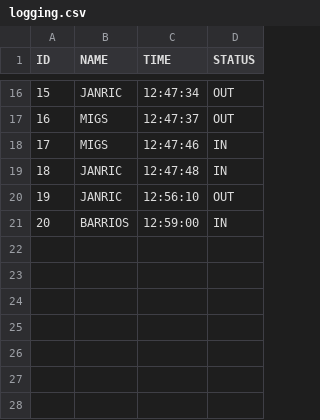
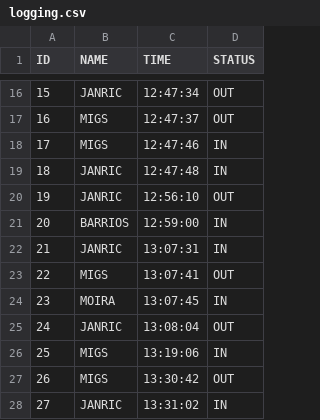
Before and after one commit to GabbNicoh/Facial-Recognition-Attendance-System, a CSV file: website/logging.csv, drawn as a sheet; only a part is shown, gaps mark what is left out; the diff names each change by its address in the sheet, - before the commit and + after, or states it on an @@ line.

```diff
--- a/website/logging.csv
+++ b/website/logging.csv
+row 22: 21 | JANRIC | 13:07:31 | IN
+row 23: 22 | MIGS | 13:07:41 | OUT
+row 24: 23 | MOIRA | 13:07:45 | IN
+row 25: 24 | JANRIC | 13:08:04 | OUT
+row 26: 25 | MIGS | 13:19:06 | IN
+row 27: 26 | MIGS | 13:30:42 | OUT
+row 28: 27 | JANRIC | 13:31:02 | IN
```
Also changed, not shown: 3 other files.
